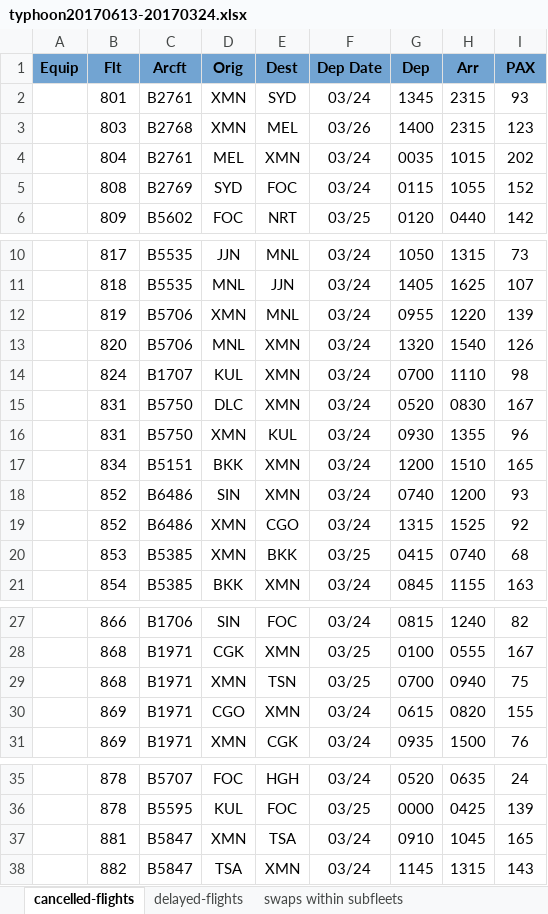
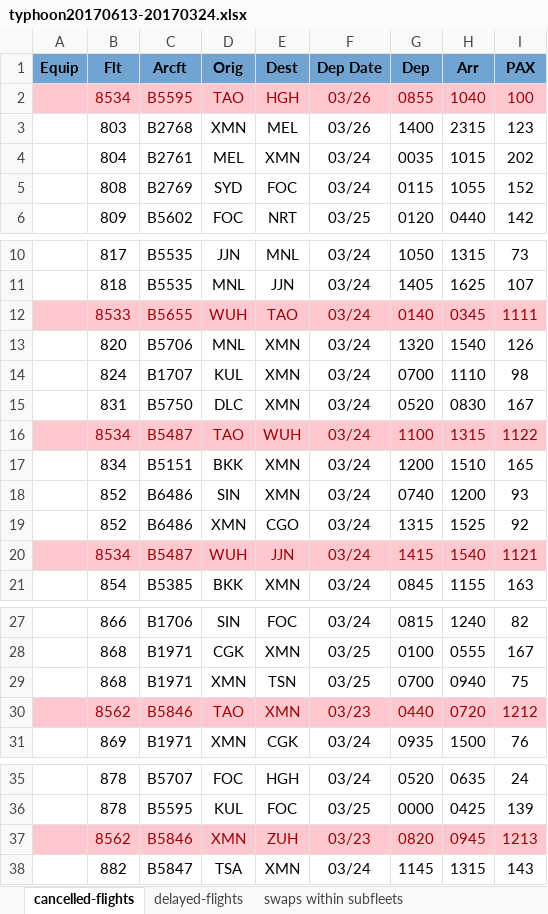
Before and after one commit to LancelotWG/Excel-Tool, an Excel workbook: typhoon20170613-20170324.xlsx, sheet cancelled-flights, drawn as a sheet; only a part is shown, gaps mark what is left out; values as stored, in another font and other column widths than the file's, no borders; removed rows and columns are numbered as before the commit, all else as after; the diff names each change by its address in the sheet, - before the commit and + after, or states it on an @@ line.

```diff
--- a/typhoon20170613-20170324.xlsx (sheet cancelled-flights)
+++ b/typhoon20170613-20170324.xlsx (sheet cancelled-flights)
-row 2:  | 801 | B2761 | XMN | SYD | 03/24 | 1345 | 2315 | 93
+row 2:  | 8534 | B5595 | TAO | HGH | 03/26 | 0855 | 1040 | 100
-row 12:  | 819 | B5706 | XMN | MNL | 03/24 | 0955 | 1220 | 139
+row 12:  | 8533 | B5655 | WUH | TAO | 03/24 | 0140 | 0345 | 1111
-row 16:  | 831 | B5750 | XMN | KUL | 03/24 | 0930 | 1355 | 96
+row 16:  | 8534 | B5487 | TAO | WUH | 03/24 | 1100 | 1315 | 1122
-row 20:  | 853 | B5385 | XMN | BKK | 03/25 | 0415 | 0740 | 68
+row 20:  | 8534 | B5487 | WUH | JJN | 03/24 | 1415 | 1540 | 1121
-row 30:  | 869 | B1971 | CGO | XMN | 03/24 | 0615 | 0820 | 155
+row 30:  | 8562 | B5846 | TAO | XMN | 03/23 | 0440 | 0720 | 1212
-row 37:  | 881 | B5847 | XMN | TSA | 03/24 | 0910 | 1045 | 165
+row 37:  | 8562 | B5846 | XMN | ZUH | 03/23 | 0820 | 0945 | 1213
```
Also changed, not shown: sheet swaps within subfleets, sheet delayed-flights, IATA vs ICAO Code.xlsx, Ref.xlsx, 29 other files.
